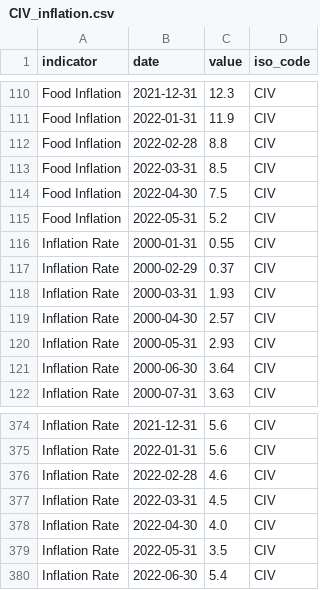
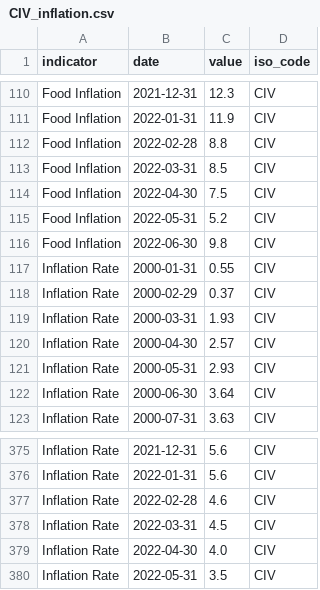
Before and after one commit to ONEcampaign/bblocks, a CSV file: bblocks/import_tools/stored_data/wfp_raw/CIV_inflation.csv, drawn as a sheet; only a part is shown, gaps mark what is left out; removed rows and columns are numbered as before the commit, all else as after; the diff names each change by its address in the sheet, - before the commit and + after, or states it on an @@ line.

```diff
--- a/bblocks/import_tools/stored_data/wfp_raw/CIV_inflation.csv
+++ b/bblocks/import_tools/stored_data/wfp_raw/CIV_inflation.csv
+row 116: Food Inflation | 2022-06-30 | 9.8 | CIV
-row 380: Inflation Rate | 2022-06-30 | 5.4 | CIV
```
Also changed, not shown: bblocks/import_tools/stored_data/wfp_raw/CRI_inflation.csv, bblocks/import_tools/stored_data/wfp_raw/CZE_inflation.csv, 1 other file.
